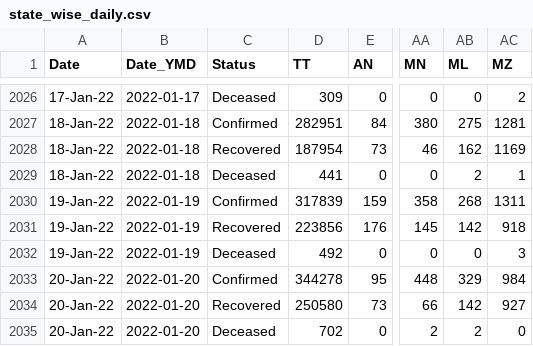
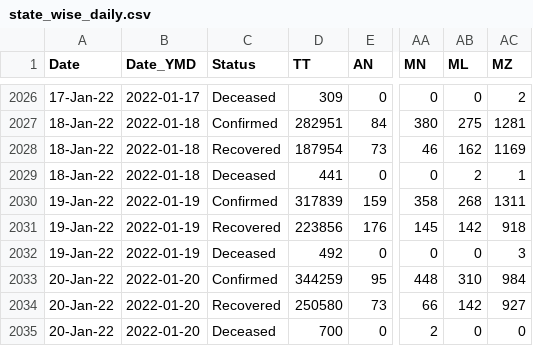
Before and after one commit to abhiramr/covid19bharat_data, a CSV file: csv/latest/state_wise_daily.csv, drawn as a sheet; only a part is shown, gaps mark what is left out; the diff names each change by its address in the sheet, - before the commit and + after, or states it on an @@ line.

```diff
--- a/csv/latest/state_wise_daily.csv
+++ b/csv/latest/state_wise_daily.csv
-D2033 (TT): 344278
+D2033 (TT): 344259
-AB2033 (ML): 329
+AB2033 (ML): 310
-D2035 (TT): 702
+D2035 (TT): 700
-AB2035 (ML): 2
+AB2035 (ML): 0
```
Also changed, not shown: csv/latest/case_time_series.csv, csv/latest/state_wise.csv, 12 other files.
